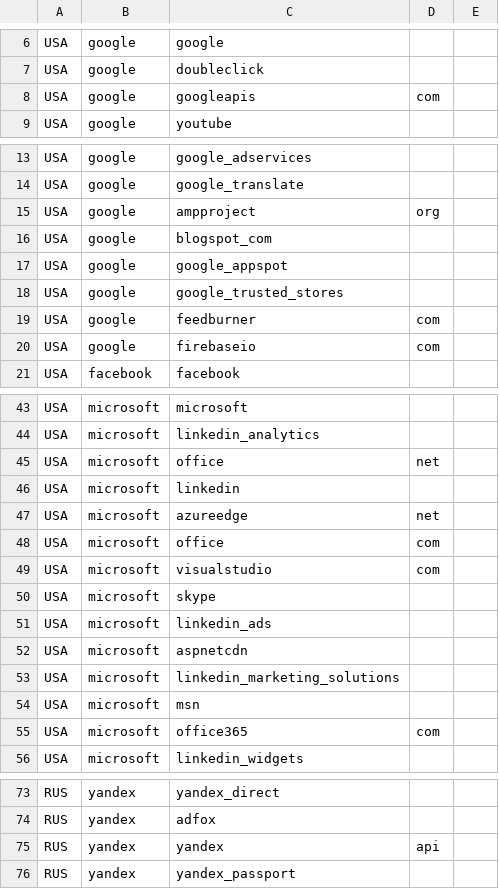
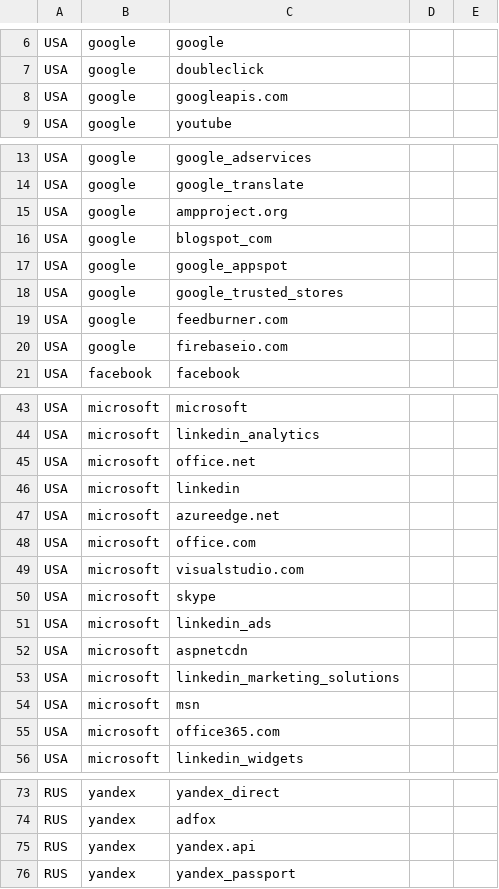
Before and after one commit to 1m4g3r/Neo4j-csv-tracking_list, a CSV file: all_tracker_unfiltered.CSV, drawn as a sheet; only a part is shown, gaps mark what is left out; the diff covers the shown part only.

```diff
--- a/all_tracker_unfiltered.CSV
+++ b/all_tracker_unfiltered.CSV
@@ -7,3 +7,3 @@ USA,google,google
 USA,google,doubleclick
-USA,google,googleapis,com
+USA,google,googleapis.com
 USA,google,youtube
@@ -14,3 +14,3 @@ USA,google,google_adservices
 USA,google,google_translate
-USA,google,ampproject,org
+USA,google,ampproject.org
 USA,google,blogspot_com
@@ -18,4 +18,4 @@ USA,google,google_appspot
 USA,google,google_trusted_stores
-USA,google,feedburner,com
-USA,google,firebaseio,com
+USA,google,feedburner.com
+USA,google,firebaseio.com
 USA,facebook,facebook
@@ -44,7 +44,7 @@ USA,microsoft,microsoft
 USA,microsoft,linkedin_analytics
-USA,microsoft,office,net
+USA,microsoft,office.net
 USA,microsoft,linkedin
-USA,microsoft,azureedge,net
-USA,microsoft,office,com
-USA,microsoft,visualstudio,com
+USA,microsoft,azureedge.net
+USA,microsoft,office.com
+USA,microsoft,visualstudio.com
 USA,microsoft,skype
@@ -54,3 +54,3 @@ USA,microsoft,linkedin_marketing_solutions
 USA,microsoft,msn
-USA,microsoft,office365,com
+USA,microsoft,office365.com
 USA,microsoft,linkedin_widgets
@@ -74,3 +74,3 @@ RUS,yandex,yandex_direct
 RUS,yandex,adfox
-RUS,yandex,yandex,api
+RUS,yandex,yandex.api
 RUS,yandex,yandex_passport
```
Also changed, not shown: 2 added rows, 2 removed rows and 34 edited cells elsewhere in this file.
